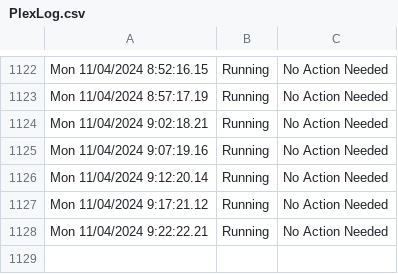
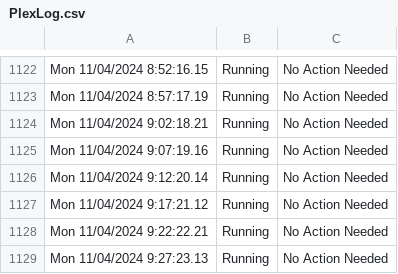
Before and after one commit to HoganV/StatusPage, a CSV file: PlexLog.csv, drawn as a sheet; only a part is shown, gaps mark what is left out.

Commit message:
Update PlexLog.csv with new log entries

```diff
--- a/PlexLog.csv
+++ b/PlexLog.csv
@@ -1128 +1128,2 @@ Mon 11/04/2024  9:17:21.12,Running,No Action Needed
 Mon 11/04/2024  9:22:22.21,Running,No Action Needed
+Mon 11/04/2024  9:27:23.13,Running,No Action Needed
```
